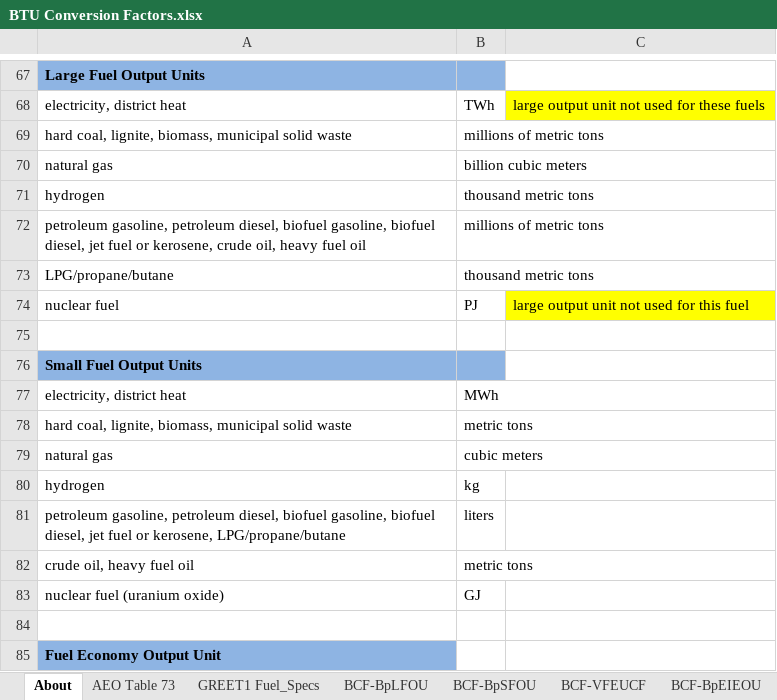
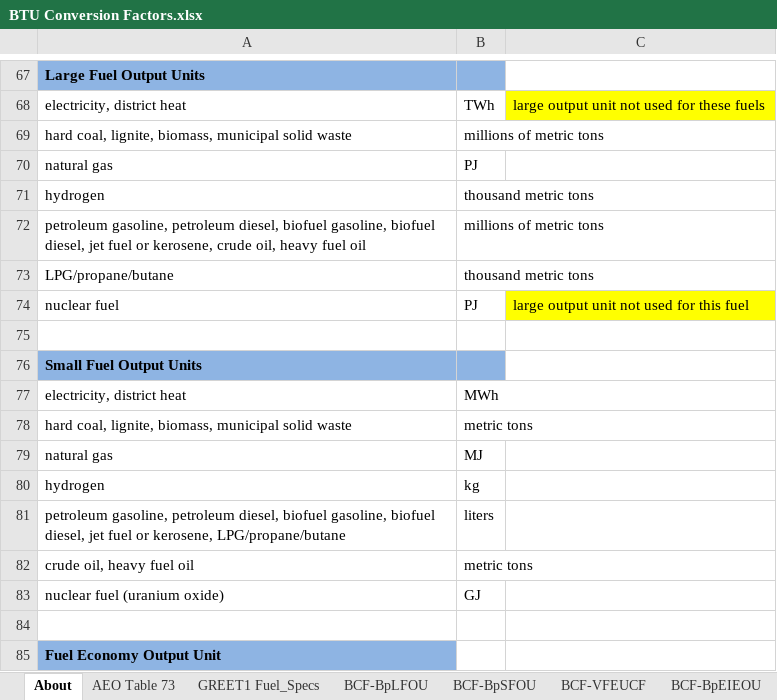
Before and after one commit to EnergyInnovation/eps-canada, an Excel workbook: InputData/web-app/BCF/BTU Conversion Factors.xlsx, sheet About, drawn as a sheet; only a part is shown, gaps mark what is left out; values as stored, in another font and other column widths than the file's, no borders; the diff covers the shown part only; the diff names each change by its address in the sheet, - before the commit and + after, or states it on an @@ line.

```diff
--- a/InputData/web-app/BCF/BTU Conversion Factors.xlsx (sheet About)
+++ b/InputData/web-app/BCF/BTU Conversion Factors.xlsx (sheet About)
-B70: billion cubic meters
+B70: PJ
-B79: cubic meters
+B79: MJ
```
Also changed, not shown: 6 removed rows and 21 hidden or unhidden rows elsewhere in this sheet, sheet BCF-BpLFOU, sheet BCF-BpSFOU, formulas that keep their value, InputData/bldgs/BCEU/BAU Components Energy Use.xlsx, InputData/trans/BLP/BAU LCFS Perc.xlsx, 5 other files.
